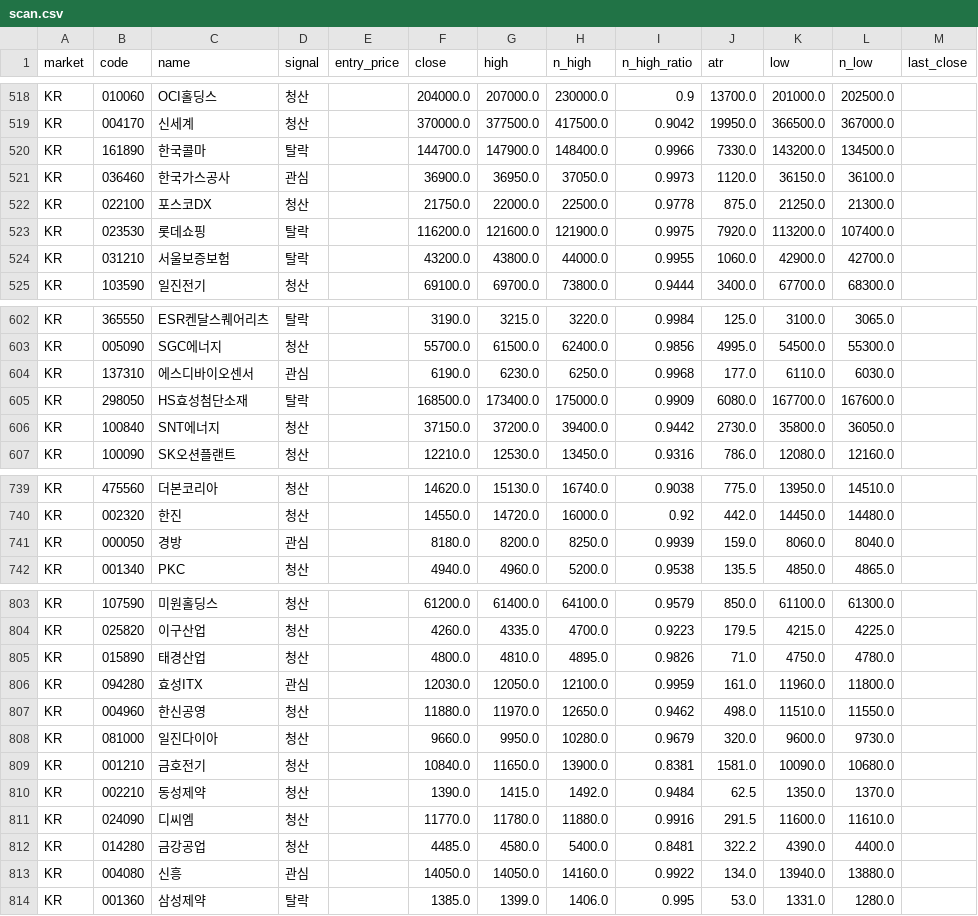
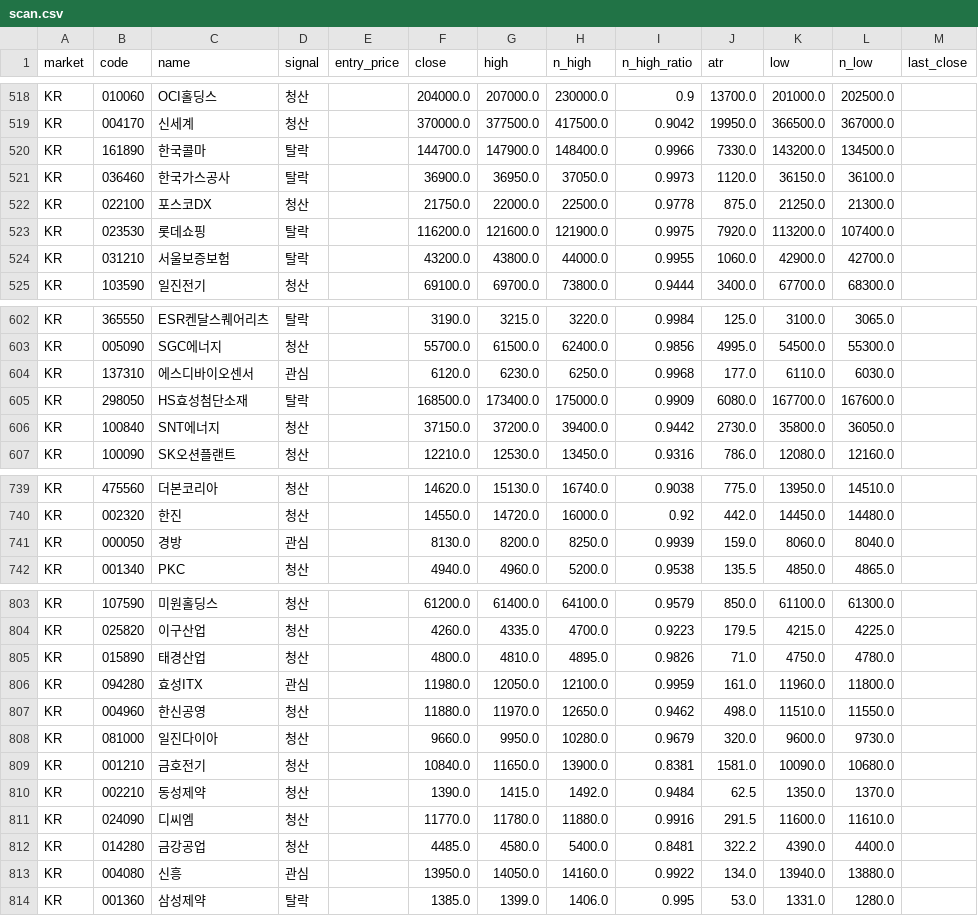
Before and after one commit to harmi6005/bear_market_tracker, a CSV file: data/scan.csv, drawn as a sheet; only a part is shown, gaps mark what is left out; the diff covers the shown part only.

```diff
--- a/data/scan.csv
+++ b/data/scan.csv
@@ -520,3 +520,3 @@ KR,004170,신세계,청산,,370000.0,377500.0,417500.0,0.9042,19950.0,366500.0,3
 KR,161890,한국콜마,탈락,,144700.0,147900.0,148400.0,0.9966,7330.0,143200.0,134500.0,
-KR,036460,한국가스공사,관심,,36900.0,36950.0,37050.0,0.9973,1120.0,36150.0,36100.0,
+KR,036460,한국가스공사,탈락,,36900.0,36950.0,37050.0,0.9973,1120.0,36150.0,36100.0,
 KR,022100,포스코DX,청산,,21750.0,22000.0,22500.0,0.9778,875.0,21250.0,21300.0,
@@ -603,3 +603,3 @@ KR,365550,ESR켄달스퀘어리츠,탈락,,3190.0,3215.0,3220.0,0.9984,125.0,310
 KR,005090,SGC에너지,청산,,55700.0,61500.0,62400.0,0.9856,4995.0,54500.0,55300.0,
-KR,137310,에스디바이오센서,관심,,6190.0,6230.0,6250.0,0.9968,177.0,6110.0,6030.0,
+KR,137310,에스디바이오센서,관심,,6120.0,6230.0,6250.0,0.9968,177.0,6110.0,6030.0,
 KR,298050,HS효성첨단소재,탈락,,168500.0,173400.0,175000.0,0.9909,6080.0,167700.0,167600.0,
@@ -740,3 +740,3 @@ KR,475560,더본코리아,청산,,14620.0,15130.0,16740.0,0.9038,775.0,13950.0,1
 KR,002320,한진,청산,,14550.0,14720.0,16000.0,0.92,442.0,14450.0,14480.0,
-KR,000050,경방,관심,,8180.0,8200.0,8250.0,0.9939,159.0,8060.0,8040.0,
+KR,000050,경방,관심,,8130.0,8200.0,8250.0,0.9939,159.0,8060.0,8040.0,
 KR,001340,PKC,청산,,4940.0,4960.0,5200.0,0.9538,135.5,4850.0,4865.0,
@@ -805,3 +805,3 @@ KR,025820,이구산업,청산,,4260.0,4335.0,4700.0,0.9223,179.5,4215.0,4225.0,
 KR,015890,태경산업,청산,,4800.0,4810.0,4895.0,0.9826,71.0,4750.0,4780.0,
-KR,094280,효성ITX,관심,,12030.0,12050.0,12100.0,0.9959,161.0,11960.0,11800.0,
+KR,094280,효성ITX,관심,,11980.0,12050.0,12100.0,0.9959,161.0,11960.0,11800.0,
 KR,004960,한신공영,청산,,11880.0,11970.0,12650.0,0.9462,498.0,11510.0,11550.0,
@@ -812,3 +812,3 @@ KR,024090,디씨엠,청산,,11770.0,11780.0,11880.0,0.9916,291.5,11600.0,11610.0
 KR,014280,금강공업,청산,,4485.0,4580.0,5400.0,0.8481,322.2,4390.0,4400.0,
-KR,004080,신흥,관심,,14050.0,14050.0,14160.0,0.9922,134.0,13940.0,13880.0,
+KR,004080,신흥,관심,,13950.0,14050.0,14160.0,0.9922,134.0,13940.0,13880.0,
 KR,001360,삼성제약,탈락,,1385.0,1399.0,1406.0,0.995,53.0,1331.0,1280.0,
```
Also changed, not shown: 16 edited cells elsewhere in this file.
